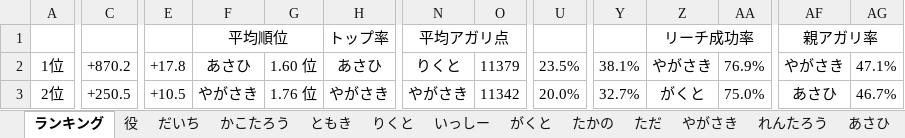
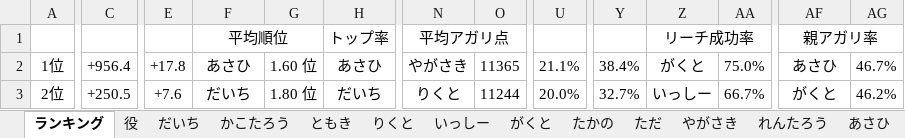
Before and after one commit to daicho/mahjong, an Excel workbook: 三人麻雀/成績3.xlsm, sheet ランキング, drawn as a sheet; only a part is shown, gaps mark what is left out; values as stored, in another font and other column widths than the file's, no borders; charts and pictures not drawn; the diff covers the shown part only; the diff names each change by its address in the sheet, - before the commit and + after, or states it on an @@ line.

```diff
--- a/三人麻雀/成績3.xlsm (sheet ランキング)
+++ b/三人麻雀/成績3.xlsm (sheet ランキング)
-C2: +870.2
+C2: +956.4
-N2: りくと
+N2: やがさき
-O2: 11379
+O2: 11365
-U2: 23.5%
+U2: 21.1%
-Y2: 38.1%
+Y2: 38.4%
-Z2: やがさき
+Z2: がくと
-AA2: 76.9%
+AA2: 75.0%
-AF2: やがさき
+AF2: あさひ
-AG2: 47.1%
+AG2: 46.7%
-E3: +10.5
+E3: +7.6
-F3: やがさき
+F3: だいち
-G3: 1.76 位
+G3: 1.80 位
-H3: やがさき
+H3: だいち
-N3: やがさき
+N3: りくと
-O3: 11342
+O3: 11244
-Z3: がくと
+Z3: いっしー
-AA3: 75.0%
+AA3: 66.7%
-AF3: あさひ
+AF3: がくと
-AG3: 46.7%
+AG3: 46.2%
```
Also changed, not shown: 126 edited cells elsewhere in this sheet, sheet まっつん, sheet だいち, sheet やがさき, sheet りくと, sheet ただ, sheet 役, charts or pictures, 三人麻雀/対局/2019-01-25.xlsm, 三人麻雀/点数3.xlsm, 18 other files.
